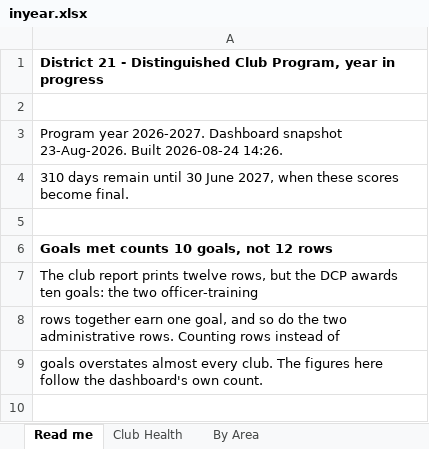
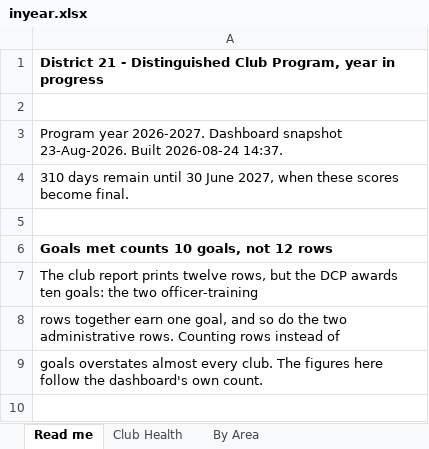
Before and after one commit to adrianwongstudio/d21-dcp, an Excel workbook: docs/inyear.xlsx, sheet Read me, drawn as a sheet; only a part is shown; values as stored, in another font and other column widths than the file's, no borders; the diff names each change by its address in the sheet, - before the commit and + after, or states it on an @@ line.

```diff
--- a/docs/inyear.xlsx (sheet Read me)
+++ b/docs/inyear.xlsx (sheet Read me)
-A3: …Built 2026-08-24 14:26.
+A3: …Built 2026-08-24 14:37.
```
Also changed, not shown: 3 other files.
